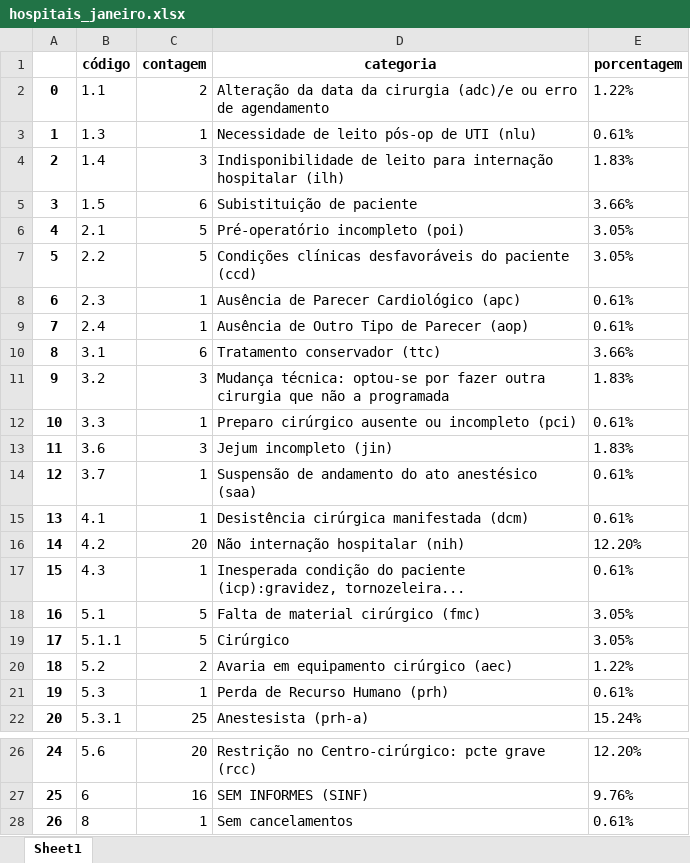
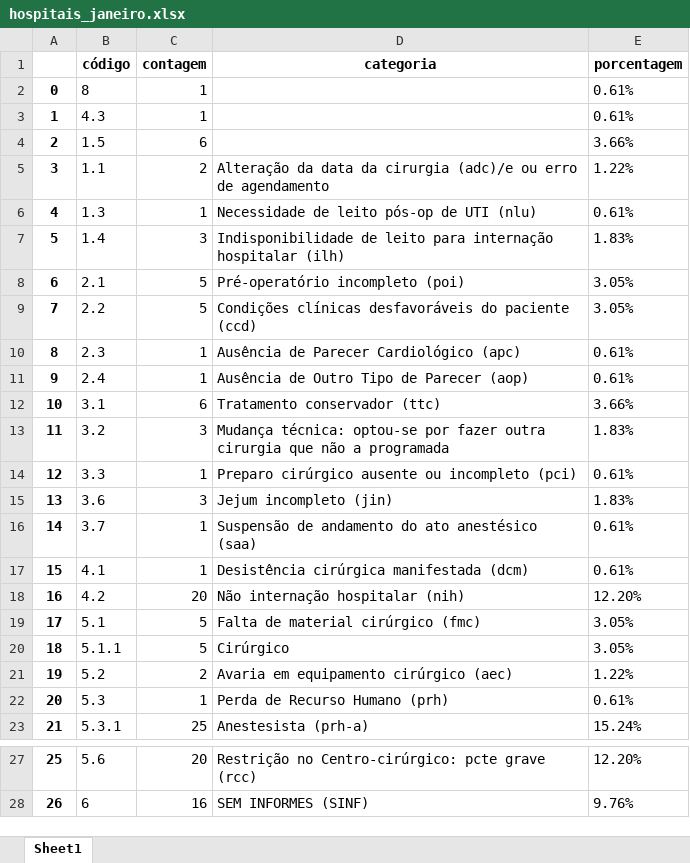
Before and after one commit to Alex3397/DataScience, an Excel workbook: Hospitais/extraidos/hospitais_janeiro.xlsx, sheet Sheet1, drawn as a sheet; only a part is shown, gaps mark what is left out; values as stored, in another font and other column widths than the file's, no borders; removed rows and columns are numbered as before the commit, all else as after; the diff names each change by its address in the sheet, - before the commit and + after, or states it on an @@ line.

```diff
--- a/Hospitais/extraidos/hospitais_janeiro.xlsx (sheet Sheet1)
+++ b/Hospitais/extraidos/hospitais_janeiro.xlsx (sheet Sheet1)
+row 2: 0 | 8 | 1 |  | 0.61%
+row 3: 1 | 4.3 | 1 |  | 0.61%
+row 4: 2 | 1.5 | 6 |  | 3.66%
@@ column A renumbered between rows 5 and 28 @@
-row 5: 3 | 1.5 | 6 | Subistituição de paciente | 3.66%
-row 17: 15 | 4.3 | 1 | Inesperada condição do paciente (icp):gravidez, tornozeleira... | 0.61%
-row 28: 26 | 8 | 1 | Sem cancelamentos | 0.61%
```
Also changed, not shown: Hospitais/extraidos/hospitais_abril.xlsx, Hospitais/extraidos/hospitais_dezembro.xlsx, 17 other files.
